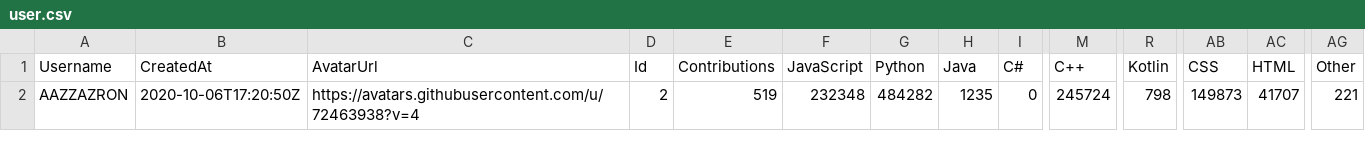
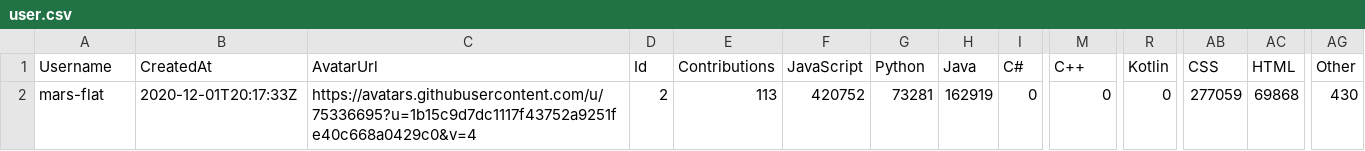
Before and after one commit to yanziguoo/matchmadeintech, a CSV file: backend/data/user.csv, drawn as a sheet; only a part is shown, gaps mark what is left out; the diff names each change by its address in the sheet, - before the commit and + after, or states it on an @@ line.

```diff
--- a/backend/data/user.csv
+++ b/backend/data/user.csv
-A2 (Username): AAZZAZRON
+A2 (Username): mars-flat
-B2 (CreatedAt): 2020-10-06T17:20:50Z
+B2 (CreatedAt): 2020-12-01T20:17:33Z
-C2 (AvatarUrl): https://avatars.githubusercontent.com/u/72463938?v=4
+C2 (AvatarUrl): https://avatars.githubusercontent.com/u/75336695?u=1b15c9d7dc1117f43752a9251fe40c668a0429c0&v=4
-E2 (Contributions): 519
+E2 (Contributions): 113
-F2 (JavaScript): 232348
+F2 (JavaScript): 420752
-G2 (Python): 484282
+G2 (Python): 73281
-H2 (Java): 1235
+H2 (Java): 162919
-M2 (C++): 245724
+M2 (C++): 0
-R2 (Kotlin): 798
+R2 (Kotlin): 0
-AB2 (CSS): 149873
+AB2 (CSS): 277059
-AC2 (HTML): 41707
+AC2 (HTML): 69868
-AG2 (Other): 221
+AG2 (Other): 430
```
Also changed, not shown: 3 other files.
